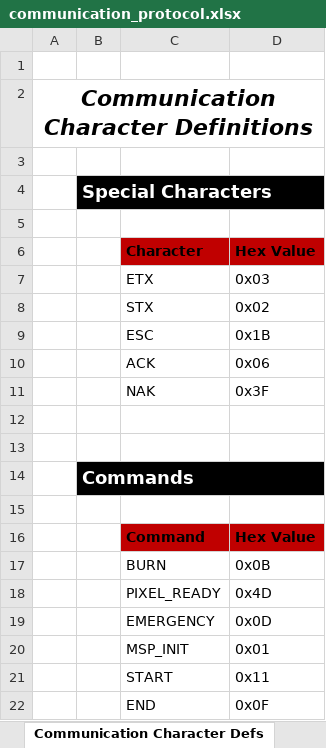
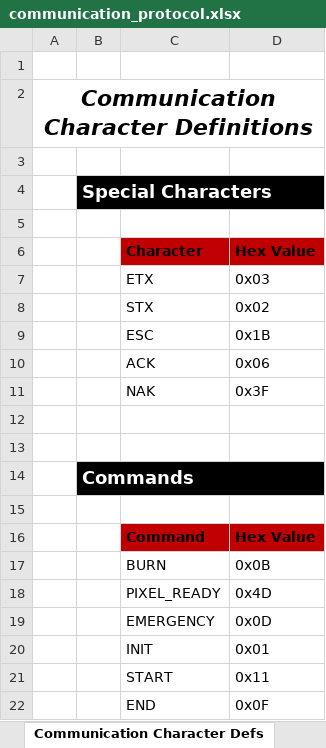
Before and after one commit to KeithTheEE/G78SeniorDesign, an Excel workbook: Laser_Engraver_Embedded/communication_protocol.xlsx, sheet Communication Character Defs, drawn as a sheet; values as stored, in another font and other column widths than the file's, no borders; the diff names each change by its address in the sheet, - before the commit and + after, or states it on an @@ line.

Commit message:
COM and Motor Driver Updates
Added Initialization command from Pi to MSP (see
"communication_protocol.xlsx".  Also added easy switching between motor
stepping modes.

```diff
--- a/Laser_Engraver_Embedded/communication_protocol.xlsx (sheet Communication Character Defs)
+++ b/Laser_Engraver_Embedded/communication_protocol.xlsx (sheet Communication Character Defs)
-C20: MSP_INIT
+C20: INIT
```
Also changed, not shown: sheet Communication Flow, sheet Laser Engraver Commands, 16 other files.
